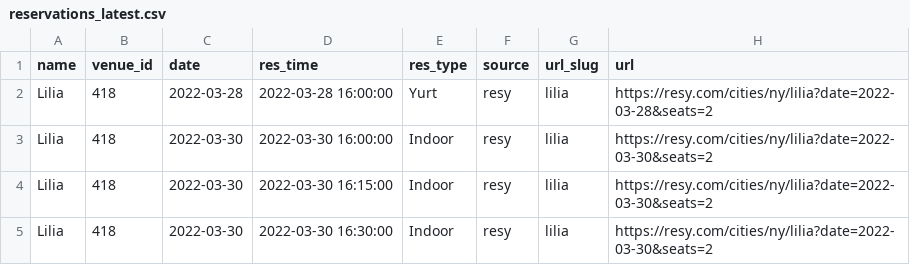
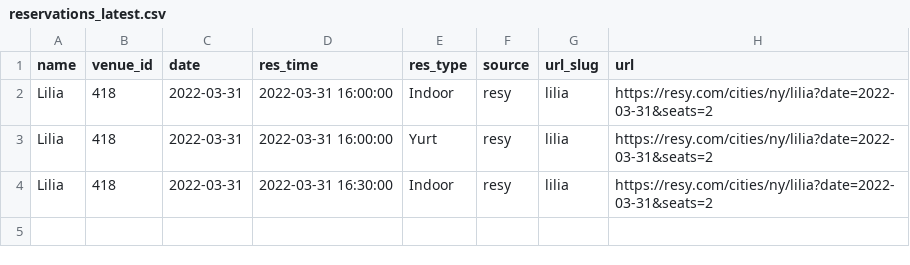
Before and after one commit to edj36/reservations, a CSV file: data/reservations_latest.csv, drawn as a sheet.

```diff
--- a/data/reservations_latest.csv
+++ b/data/reservations_latest.csv
@@ -1,5 +1,4 @@
 name,venue_id,date,res_time,res_type,source,url_slug,url
-Lilia,418,2022-03-28,2022-03-28 16:00:00,Yurt,resy,lilia,https://resy.com/cities/ny/lilia?date=2022-03-28&seats=2
-Lilia,418,2022-03-30,2022-03-30 16:00:00,Indoor,resy,lilia,https://resy.com/cities/ny/lilia?date=2022-03-30&seats=2
-Lilia,418,2022-03-30,2022-03-30 16:15:00,Indoor,resy,lilia,https://resy.com/cities/ny/lilia?date=2022-03-30&seats=2
-Lilia,418,2022-03-30,2022-03-30 16:30:00,Indoor,resy,lilia,https://resy.com/cities/ny/lilia?date=2022-03-30&seats=2
+Lilia,418,2022-03-31,2022-03-31 16:00:00,Indoor,resy,lilia,https://resy.com/cities/ny/lilia?date=2022-03-31&seats=2
+Lilia,418,2022-03-31,2022-03-31 16:00:00,Yurt,resy,lilia,https://resy.com/cities/ny/lilia?date=2022-03-31&seats=2
+Lilia,418,2022-03-31,2022-03-31 16:30:00,Indoor,resy,lilia,https://resy.com/cities/ny/lilia?date=2022-03-31&seats=2
```
